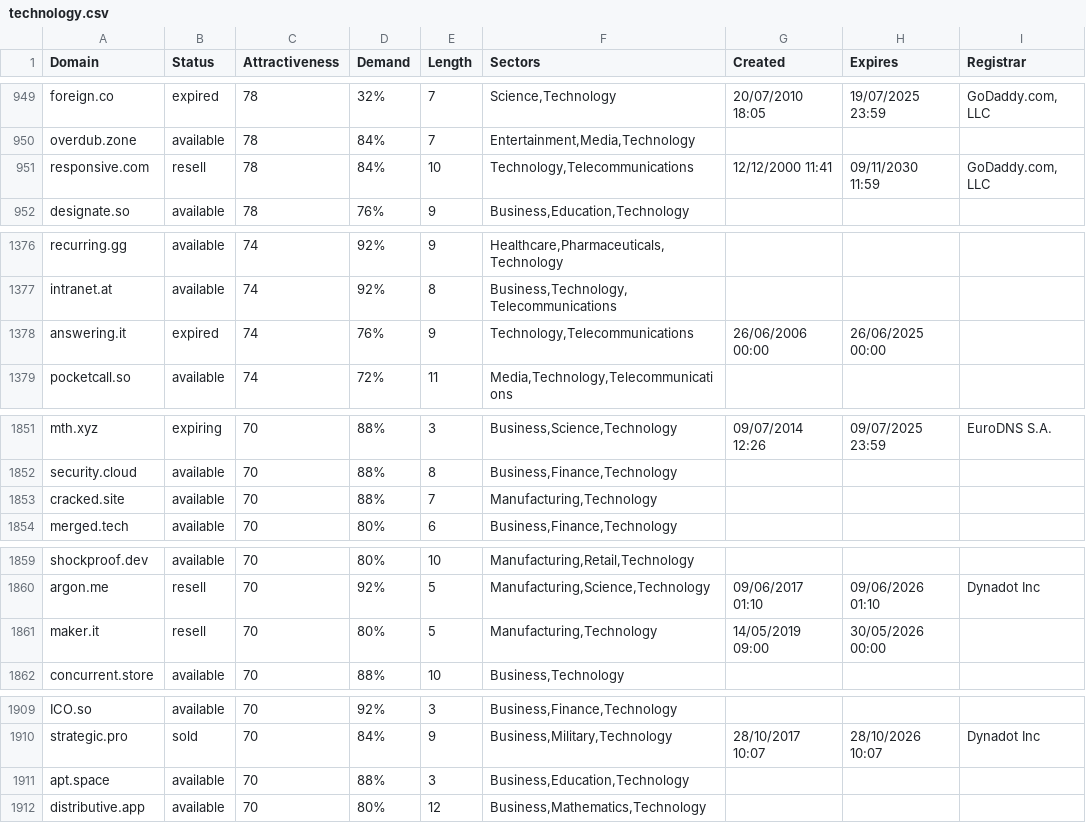
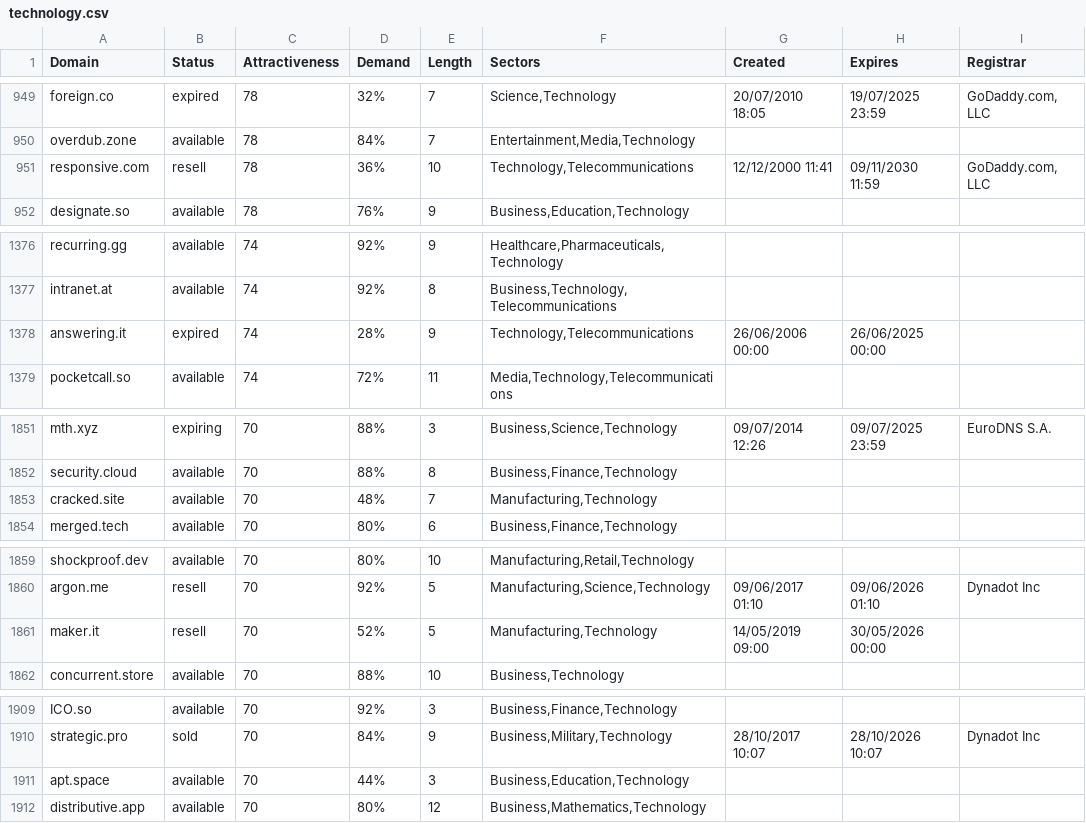
Before and after one commit to UniqueDomains/technology-oneword-domains, a CSV file: technology.csv, drawn as a sheet; only a part is shown, gaps mark what is left out; the diff covers the shown part only.

```diff
--- a/technology.csv
+++ b/technology.csv
@@ -950,3 +950,3 @@ foreign.co,expired,78,32%,7,"Science,Technology",20/07/2010 18:05,19/07/2025 23:
 overdub.zone,available,78,84%,7,"Entertainment,Media,Technology",,,
-responsive.com,resell,78,84%,10,"Technology,Telecommunications",12/12/2000 11:41,09/11/2030 11:59,"GoDaddy.com, LLC"
+responsive.com,resell,78,36%,10,"Technology,Telecommunications",12/12/2000 11:41,09/11/2030 11:59,"GoDaddy.com, LLC"
 designate.so,available,78,76%,9,"Business,Education,Technology",,,
@@ -1377,3 +1377,3 @@ recurring.gg,available,74,92%,9,"Healthcare,Pharmaceuticals,Technology",,,
 intranet.at,available,74,92%,8,"Business,Technology,Telecommunications",,,
-answering.it,expired,74,76%,9,"Technology,Telecommunications",26/06/2006 00:00,26/06/2025 00:00,
+answering.it,expired,74,28%,9,"Technology,Telecommunications",26/06/2006 00:00,26/06/2025 00:00,
 pocketcall.so,available,74,72%,11,"Media,Technology,Telecommunications",,,
@@ -1852,3 +1852,3 @@ mth.xyz,expiring,70,88%,3,"Business,Science,Technology",09/07/2014 12:26,09/07/2
 security.cloud,available,70,88%,8,"Business,Finance,Technology",,,
-cracked.site,available,70,88%,7,"Manufacturing,Technology",,,
+cracked.site,available,70,48%,7,"Manufacturing,Technology",,,
 merged.tech,available,70,80%,6,"Business,Finance,Technology",,,
@@ -1860,3 +1860,3 @@ shockproof.dev,available,70,80%,10,"Manufacturing,Retail,Technology",,,
 argon.me,resell,70,92%,5,"Manufacturing,Science,Technology",09/06/2017 01:10,09/06/2026 01:10,Dynadot Inc
-maker.it,resell,70,80%,5,"Manufacturing,Technology",14/05/2019 09:00,30/05/2026 00:00,
+maker.it,resell,70,52%,5,"Manufacturing,Technology",14/05/2019 09:00,30/05/2026 00:00,
 concurrent.store,available,70,88%,10,"Business,Technology",,,
@@ -1910,3 +1910,3 @@ ICO.so,available,70,92%,3,"Business,Finance,Technology",,,
 strategic.pro,sold,70,84%,9,"Business,Military,Technology",28/10/2017 10:07,28/10/2026 10:07,Dynadot Inc
-apt.space,available,70,88%,3,"Business,Education,Technology",,,
+apt.space,available,70,44%,3,"Business,Education,Technology",,,
 distributive.app,available,70,80%,12,"Business,Mathematics,Technology",,,
```
Also changed, not shown: 1 added row, 1 removed row and 18 edited cells elsewhere in this file, 2 other files.
